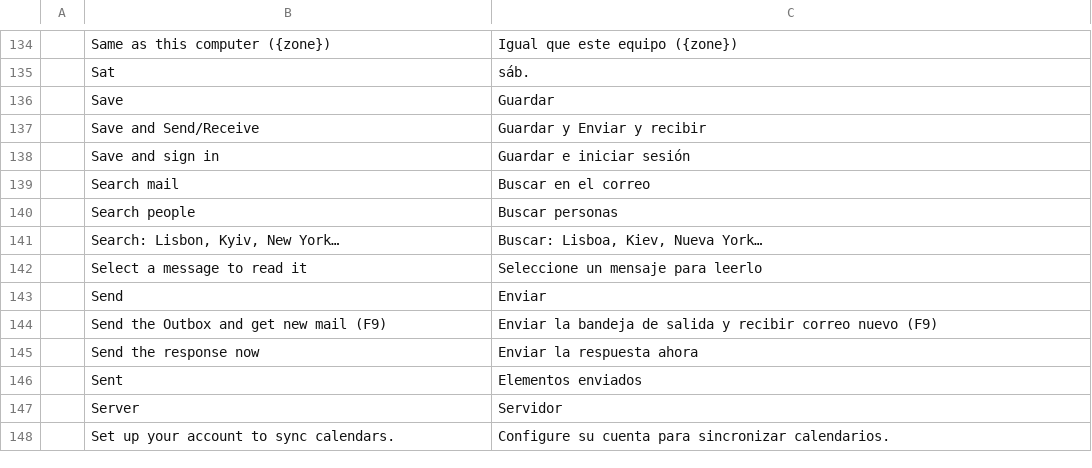
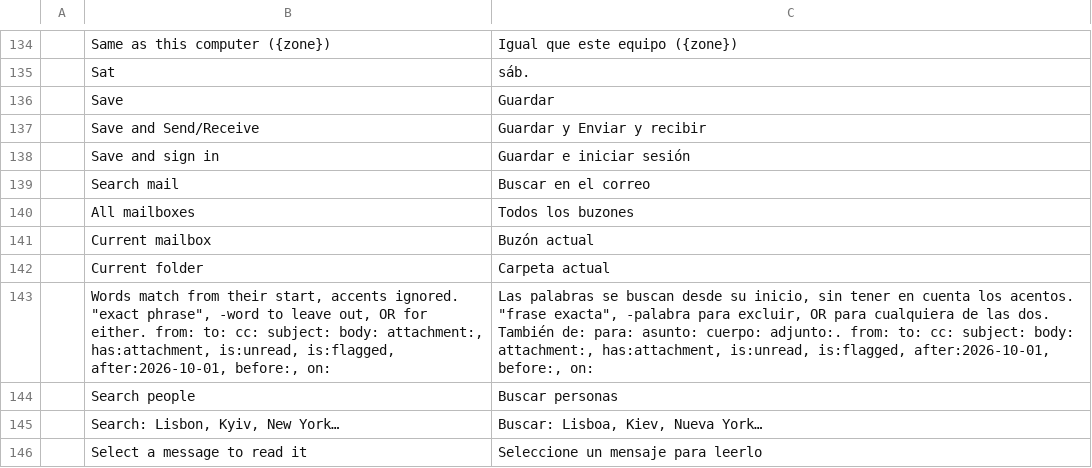
Before and after one commit to StDenis1980/ibercorreo, a TSV file: crates/ui-egui/src/i18n/es.tsv, drawn as a sheet; only a part is shown, gaps mark what is left out; the shorter side is filled out with more unchanged rows.

```diff
--- a/crates/ui-egui/src/i18n/es.tsv
+++ b/crates/ui-egui/src/i18n/es.tsv
@@ -139,2 +139,6 @@
 	Search mail	Buscar en el correo
+	All mailboxes	Todos los buzones
+	Current mailbox	Buzón actual
+	Current folder	Carpeta actual
+	Words match from their start, accents ignored. "exact phrase", -word to leave out, OR for either. from: to: cc: subject: body: attachment:, has:attachment, is:unread, is:flagged, after:2026-10-01, before:, on:	Las palabras se buscan desde su inicio, sin tener en cuenta los acentos. "frase exacta", -palabra para excluir, OR para cualquiera de las dos. También de: para: asunto: cuerpo: adjunto:. from: to: cc: subject: body: attachment:, has:attachment, is:unread, is:flagged, after:2026-10-01, before:, on:
 	Search people	Buscar personas
```
Also changed, not shown: crates/ui-egui/src/i18n/ca.tsv, crates/ui-egui/src/i18n/fr.tsv, 16 other files.
